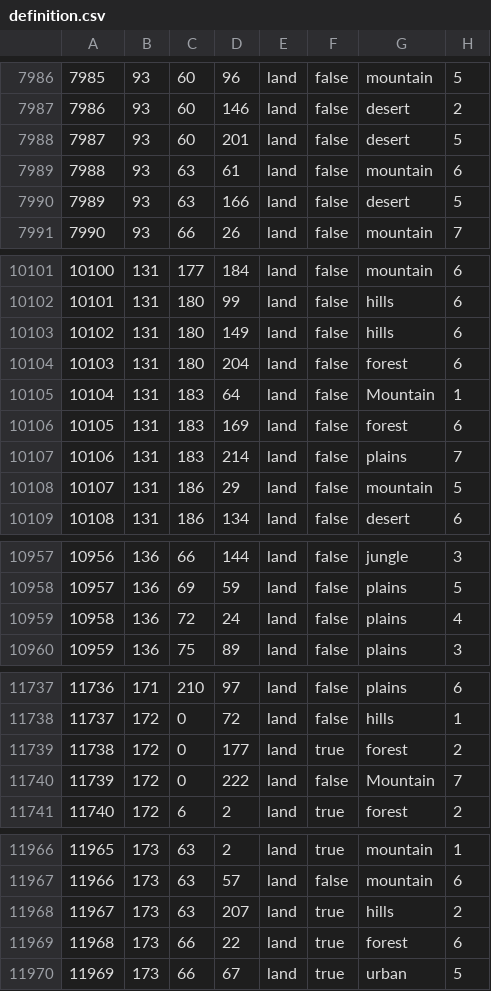
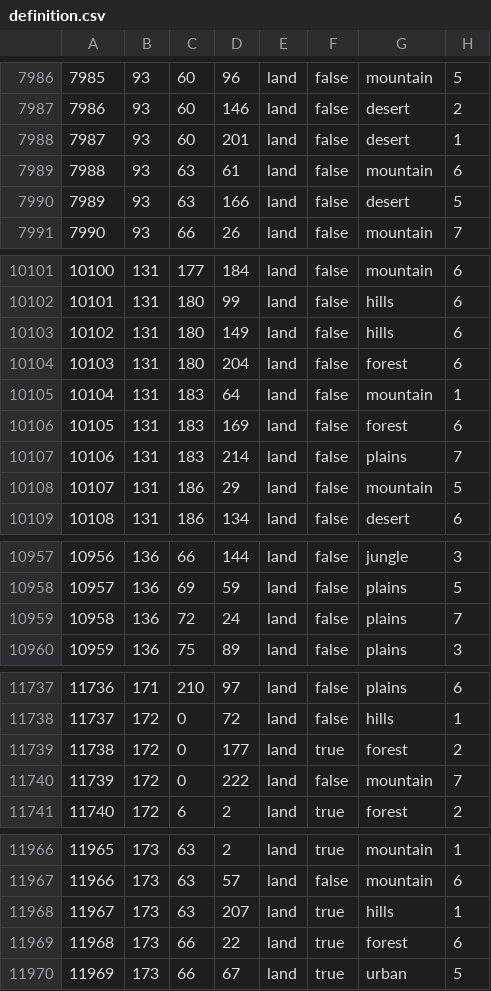
Before and after one commit to SilentEnforcer/tgwr-mod, a CSV file: map/definition.csv, drawn as a sheet; only a part is shown, gaps mark what is left out; the diff covers the shown part only.

```diff
--- a/map/definition.csv
+++ b/map/definition.csv
@@ -7987,3 +7987,3 @@
 7986;93;60;146;land;false;desert;2
-7987;93;60;201;land;false;desert;5
+7987;93;60;201;land;false;desert;1
 7988;93;63;61;land;false;mountain;6
@@ -10104,3 +10104,3 @@
 10103;131;180;204;land;false;forest;6
-10104;131;183;64;land;false;Mountain;1
+10104;131;183;64;land;false;mountain;1
 10105;131;183;169;land;false;forest;6
@@ -10958,3 +10958,3 @@
 10957;136;69;59;land;false;plains;5
-10958;136;72;24;land;false;plains;4
+10958;136;72;24;land;false;plains;7
 10959;136;75;89;land;false;plains;3
@@ -11739,3 +11739,3 @@
 11738;172;0;177;land;true;forest;2
-11739;172;0;222;land;false;Mountain;7
+11739;172;0;222;land;false;mountain;7
 11740;172;6;2;land;true;forest;2
@@ -11967,3 +11967,3 @@
 11966;173;63;57;land;false;mountain;6
-11967;173;63;207;land;true;hills;2
+11967;173;63;207;land;true;hills;1
 11968;173;66;22;land;true;forest;6
```
Also changed, not shown: 5 edited cells elsewhere in this file, 6 other files.
